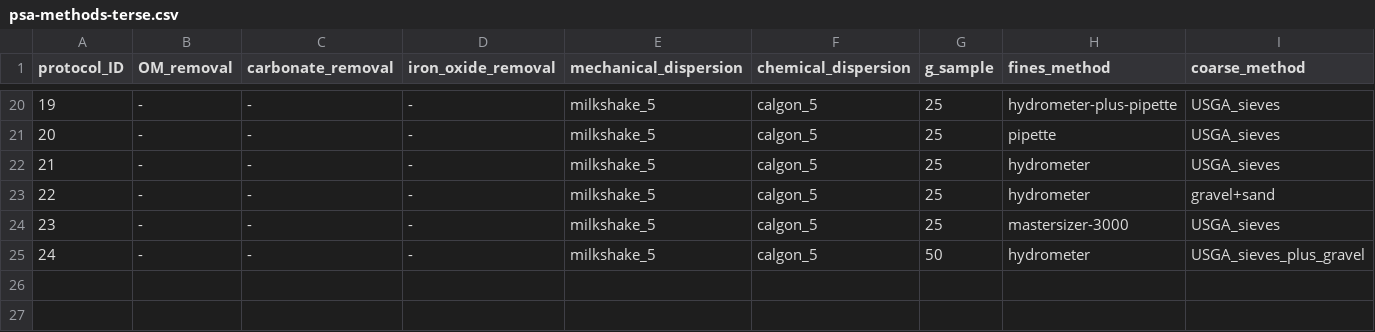
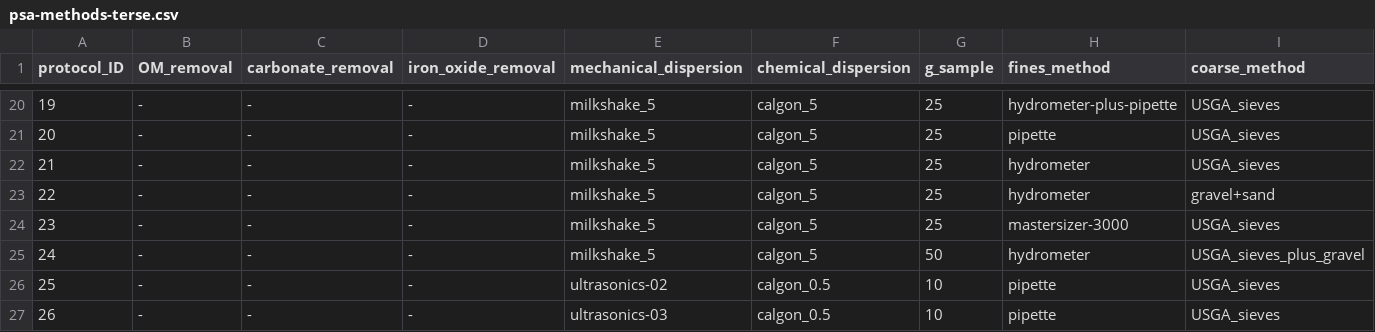
Before and after one commit to evanmascitti/soiltestr, a CSV file: inst/lab_protocols/particle_size_analysis/psa-methods-terse.csv, drawn as a sheet; only a part is shown, gaps mark what is left out; rows hold the shown columns only; the diff names each change by its address in the sheet, - before the commit and + after, or states it on an @@ line.

```diff
--- a/inst/lab_protocols/particle_size_analysis/psa-methods-terse.csv
+++ b/inst/lab_protocols/particle_size_analysis/psa-methods-terse.csv
+row 26: 25 | - | - | - | ultrasonics-02 | calgon_0.5 | 10 | pipette | USGA_sieves
+row 27: 26 | - | - | - | ultrasonics-03 | calgon_0.5 | 10 | pipette | USGA_sieves
```
Also changed, not shown: inst/lab_protocols/particle_size_analysis/psa-mechanical_dispersion_expanded-details.csv, 5 other files.
